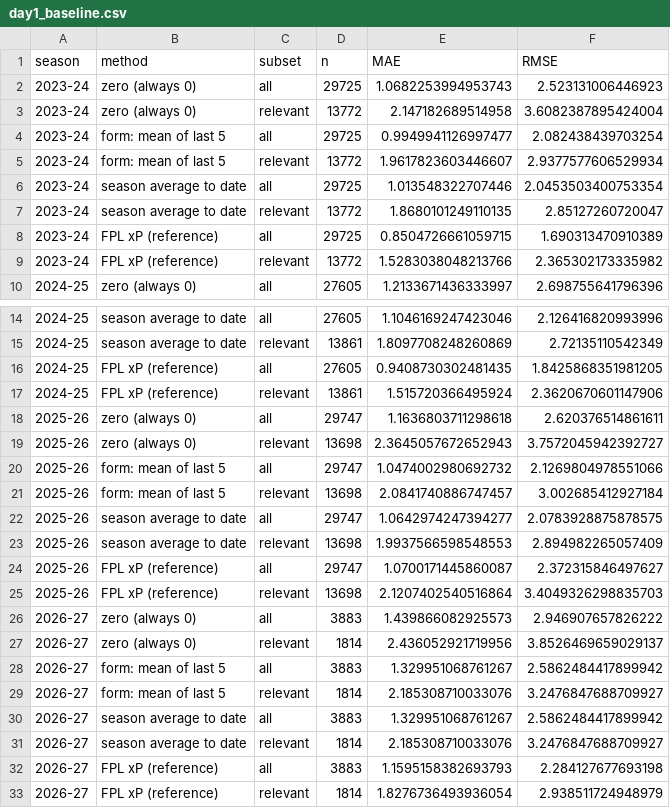
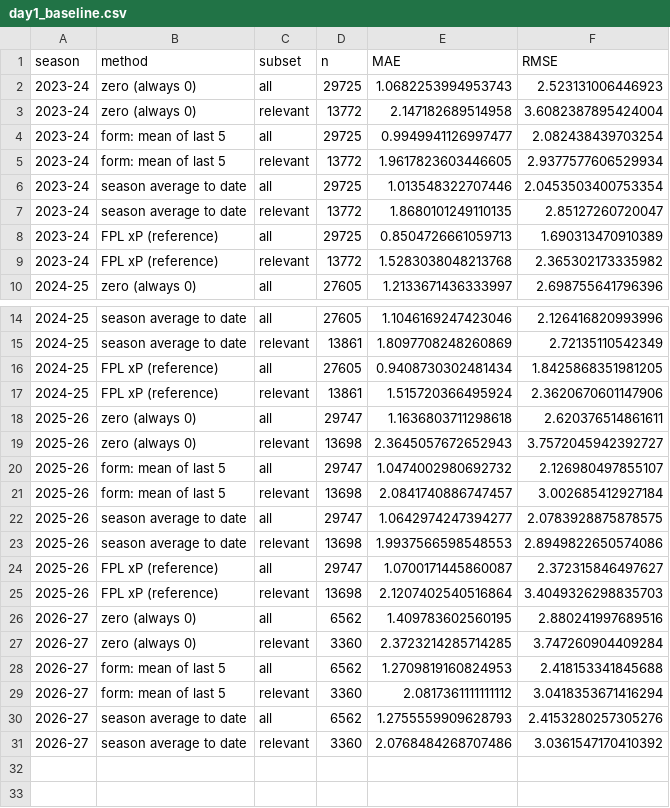
Before and after one commit to axel-lindberg/scout-iq, a CSV file: results/day1_baseline.csv, drawn as a sheet; only a part is shown, gaps mark what is left out.

```diff
--- a/results/day1_baseline.csv
+++ b/results/day1_baseline.csv
@@ -4,7 +4,7 @@ season,method,subset,n,MAE,RMSE
 2023-24,form: mean of last 5,all,29725,0.9949941126997477,2.082438439703254
-2023-24,form: mean of last 5,relevant,13772,1.9617823603446607,2.9377577606529934
+2023-24,form: mean of last 5,relevant,13772,1.9617823603446605,2.9377577606529934
 2023-24,season average to date,all,29725,1.013548322707446,2.0453503400753354
 2023-24,season average to date,relevant,13772,1.8680101249110135,2.85127260720047
-2023-24,FPL xP (reference),all,29725,0.8504726661059715,1.690313470910389
-2023-24,FPL xP (reference),relevant,13772,1.5283038048213766,2.365302173335982
+2023-24,FPL xP (reference),all,29725,0.8504726661059713,1.690313470910389
+2023-24,FPL xP (reference),relevant,13772,1.5283038048213768,2.365302173335982
 2024-25,zero (always 0),all,27605,1.2133671436333997,2.698755641796396
@@ -15,3 +15,3 @@ season,method,subset,n,MAE,RMSE
 2024-25,season average to date,relevant,13861,1.8097708248260869,2.72135110542349
-2024-25,FPL xP (reference),all,27605,0.9408730302481435,1.8425868351981205
+2024-25,FPL xP (reference),all,27605,0.9408730302481434,1.8425868351981205
 2024-25,FPL xP (reference),relevant,13861,1.515720366495924,2.3620670601147906
@@ -19,15 +19,13 @@ season,method,subset,n,MAE,RMSE
 2025-26,zero (always 0),relevant,13698,2.3645057672652943,3.7572045942392727
-2025-26,form: mean of last 5,all,29747,1.0474002980692732,2.1269804978551066
+2025-26,form: mean of last 5,all,29747,1.0474002980692732,2.126980497855107
 2025-26,form: mean of last 5,relevant,13698,2.0841740886747457,3.002685412927184
 2025-26,season average to date,all,29747,1.0642974247394277,2.0783928875878575
-2025-26,season average to date,relevant,13698,1.9937566598548553,2.894982265057409
+2025-26,season average to date,relevant,13698,1.9937566598548553,2.8949822650574086
 2025-26,FPL xP (reference),all,29747,1.0700171445860087,2.372315846497627
 2025-26,FPL xP (reference),relevant,13698,2.1207402540516864,3.4049326298835703
-2026-27,zero (always 0),all,3883,1.439866082925573,2.946907657826222
-2026-27,zero (always 0),relevant,1814,2.436052921719956,3.8526469659029137
-2026-27,form: mean of last 5,all,3883,1.329951068761267,2.5862484417899942
-2026-27,form: mean of last 5,relevant,1814,2.185308710033076,3.2476847688709927
-2026-27,season average to date,all,3883,1.329951068761267,2.5862484417899942
-2026-27,season average to date,relevant,1814,2.185308710033076,3.2476847688709927
-2026-27,FPL xP (reference),all,3883,1.1595158382693793,2.284127677693198
-2026-27,FPL xP (reference),relevant,1814,1.8276736493936054,2.938511724948979
+2026-27,zero (always 0),all,6562,1.409783602560195,2.880241997689516
+2026-27,zero (always 0),relevant,3360,2.3723214285714285,3.747260904409284
+2026-27,form: mean of last 5,all,6562,1.2709819160824953,2.418153341845688
+2026-27,form: mean of last 5,relevant,3360,2.0817361111111112,3.0418353671416294
+2026-27,season average to date,all,6562,1.2755559909628793,2.4153280257305276
+2026-27,season average to date,relevant,3360,2.0768484268707486,3.0361547170410392
```
Also changed, not shown: 3 other files.
